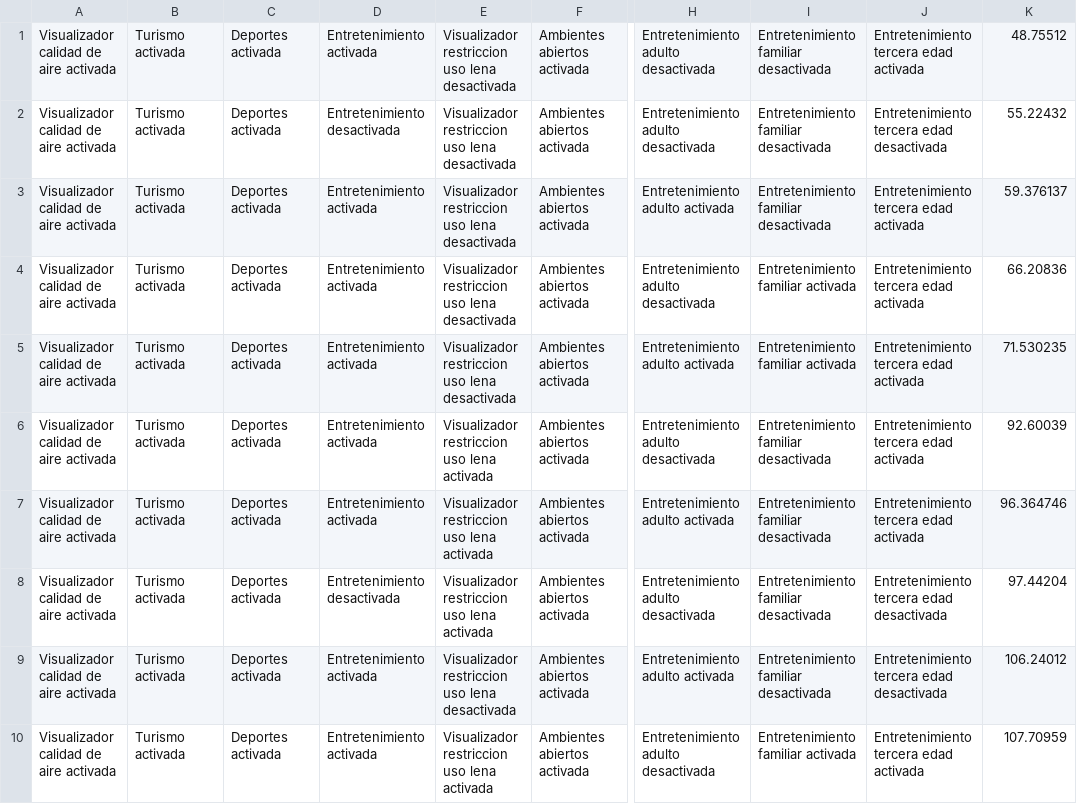
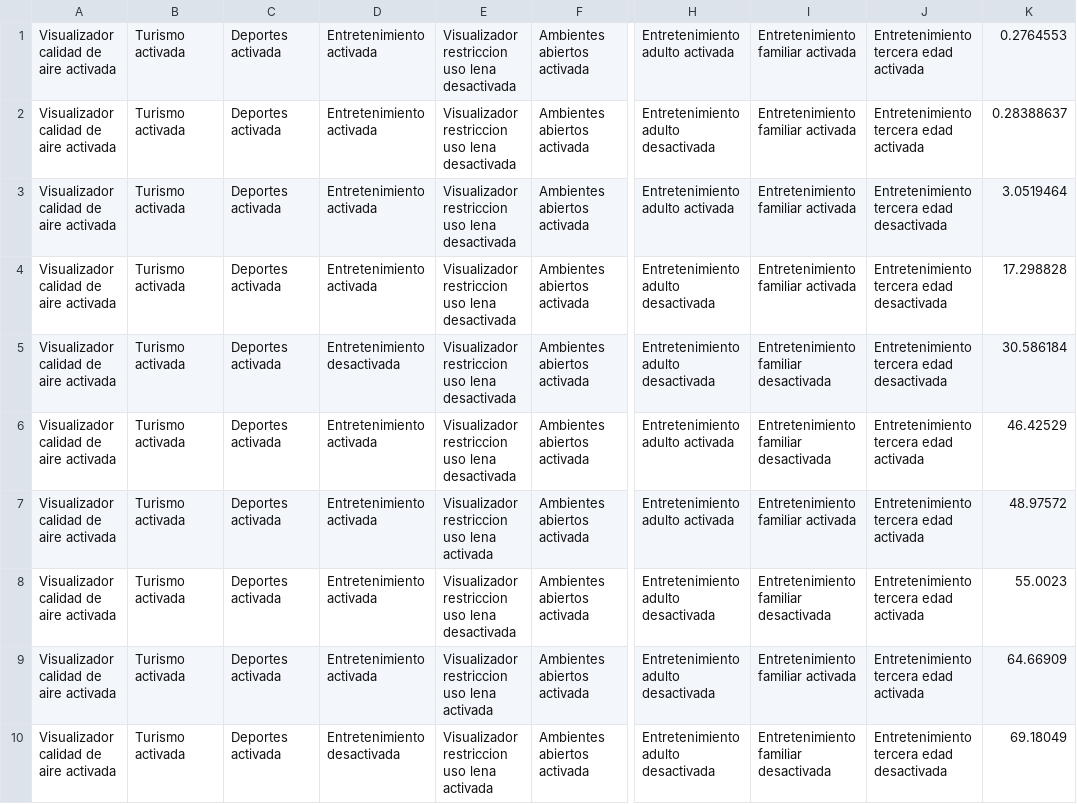
Before and after one commit to QuantumLab-DCI/QuASAr, a CSV file: data/datos_redesneuronalesprofundas.csv, drawn as a sheet; only a part is shown, gaps mark what is left out; the diff covers the shown part only; the diff names each change by its address in the sheet, - before the commit and + after, or states it on an @@ line.

Commit message:
Modificacion de la generacion visual de los diagramas

```diff
--- a/data/datos_redesneuronalesprofundas.csv
+++ b/data/datos_redesneuronalesprofundas.csv
-H1: Entretenimiento adulto desactivada
+H1: Entretenimiento adulto activada
-I1:I3: Entretenimiento familiar desactivada
+I1:I3: Entretenimiento familiar activada
-K1: 48.75512
+K1: 0.2764553
-D2: Entretenimiento desactivada
+D2: Entretenimiento activada
-J2: Entretenimiento tercera edad desactivada
+J2: Entretenimiento tercera edad activada
-K2: 55.22432
+K2: 0.28388637
-J3:J5: Entretenimiento tercera edad activada
+J3:J5: Entretenimiento tercera edad desactivada
-K3: 59.376137
+K3: 3.0519464
-K4: 66.20836
+K4: 17.298828
-D5: Entretenimiento activada
+D5: Entretenimiento desactivada
-H5: Entretenimiento adulto activada
+H5: Entretenimiento adulto desactivada
-I5: Entretenimiento familiar activada
+I5: Entretenimiento familiar desactivada
-K5: 71.530235
+K5: 30.586184
-E6: Visualizador restriccion uso lena activada
+E6: Visualizador restriccion uso lena desactivada
-H6: Entretenimiento adulto desactivada
+H6: Entretenimiento adulto activada
-K6: 92.60039
+K6: 46.42529
-I7: Entretenimiento familiar desactivada
+I7: Entretenimiento familiar activada
-K7: 96.364746
+K7: 48.97572
-D8: Entretenimiento desactivada
+D8: Entretenimiento activada
-E8: Visualizador restriccion uso lena activada
+E8: Visualizador restriccion uso lena desactivada
-J8:J9: Entretenimiento tercera edad desactivada
+J8:J9: Entretenimiento tercera edad activada
-K8: 97.44204
+K8: 55.0023
-E9: Visualizador restriccion uso lena desactivada
+E9: Visualizador restriccion uso lena activada
-H9: Entretenimiento adulto activada
+H9: Entretenimiento adulto desactivada
-I9: Entretenimiento familiar desactivada
+I9: Entretenimiento familiar activada
-K9: 106.24012
+K9: 64.66909
-D10: Entretenimiento activada
+D10: Entretenimiento desactivada
-I10: Entretenimiento familiar activada
+I10: Entretenimiento familiar desactivada
-J10: Entretenimiento tercera edad activada
+J10: Entretenimiento tercera edad desactivada
-K10: 107.70959
+K10: 69.18049
```
Also changed, not shown: 67 edited cells elsewhere in this file, 8 other files.
